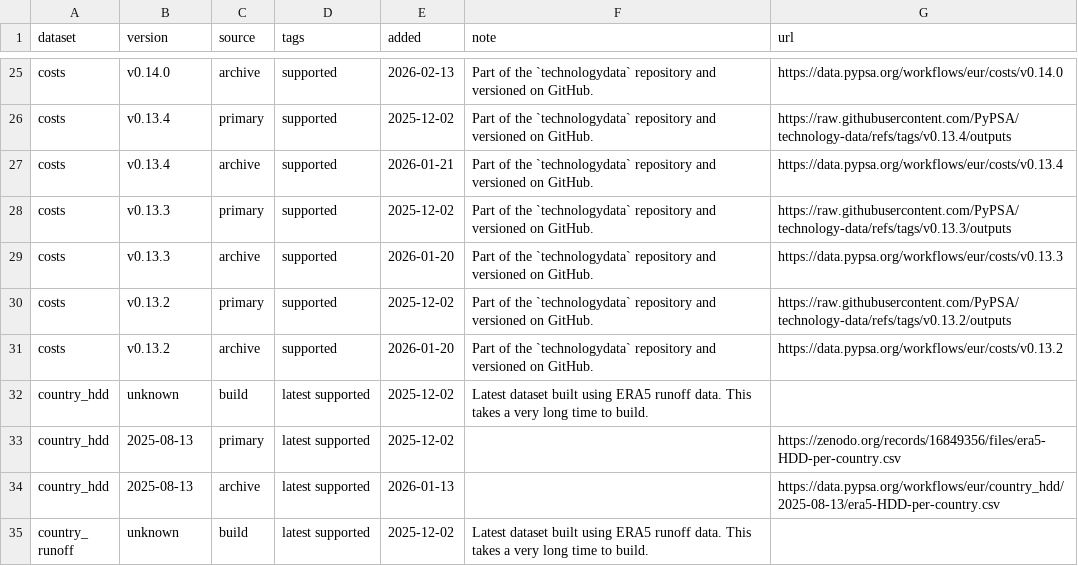
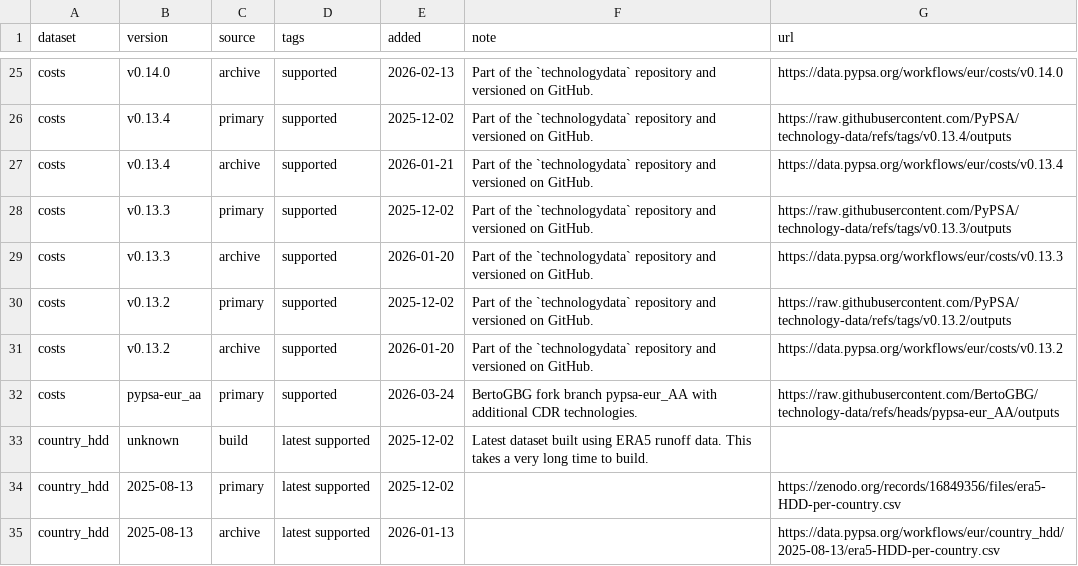
Before and after one commit to BertoGBG/pypsa-eur, a CSV file: data/versions.csv, drawn as a sheet; only a part is shown, gaps mark what is left out; the shorter side is filled out with more unchanged rows.

```diff
--- a/data/versions.csv
+++ b/data/versions.csv
@@ -31,2 +31,3 @@ costs,v0.13.2,primary,supported,2025-12-02,Part of the `technologydata` reposito
 costs,v0.13.2,archive,supported,2026-01-20,Part of the `technologydata` repository and versioned on GitHub.,https://data.pypsa.org/workflows/eur/costs/v0.13.2
+costs,pypsa-eur_aa,primary,supported,2026-03-24,BertoGBG fork branch pypsa-eur_AA with additional CDR technologies.,https://raw.githubusercontent.com/BertoGBG/technology-data/refs/heads/pypsa-eur_AA/outputs
 country_hdd,unknown,build,latest supported,2025-12-02,Latest dataset built using ERA5 runoff data. This takes a very long time to build.,
```
Also changed, not shown: 16 other files.
